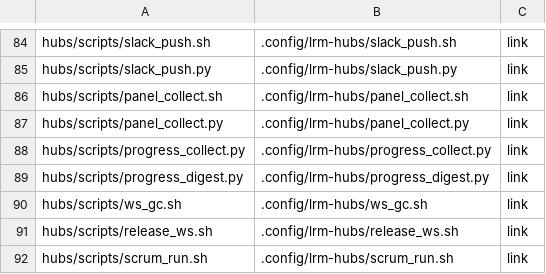
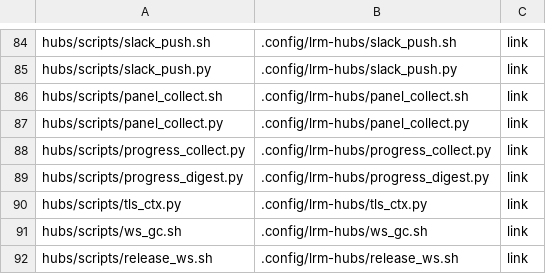
Before and after one commit to cocodding0723/claude-config, a TSV file: links.tsv, drawn as a sheet; only a part is shown, gaps mark what is left out; the shorter side is filled out with more unchanged rows; the diff names each change by its address in the sheet, - before the commit and + after, or states it on an @@ line.

```diff
--- a/links.tsv
+++ b/links.tsv
+row 90: hubs/scripts/tls_ctx.py | .config/lrm-hubs/tls_ctx.py | link
```
Also changed, not shown: 6 other files.
